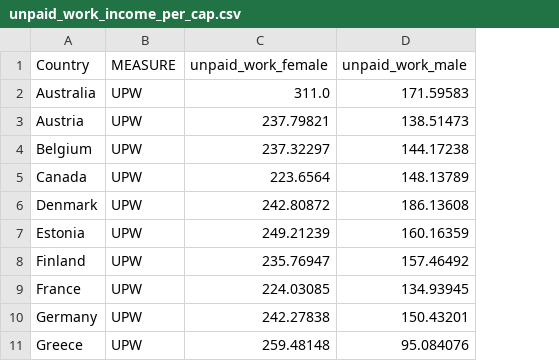
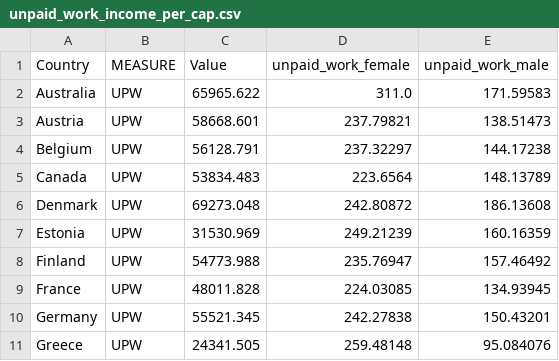
Before and after one commit to mariellajasper/mariellajasper.github.io, a CSV file: data/unpaid_work_income_per_cap.csv, drawn as a sheet; only a part is shown; the diff names each change by its address in the sheet, - before the commit and + after, or states it on an @@ line.

Commit message:
Add files via upload

```diff
--- a/data/unpaid_work_income_per_cap.csv
+++ b/data/unpaid_work_income_per_cap.csv
+column C (Value), rows 2-11: 65965.622 | 58668.601 | 56128.791 | 53834.483 | 69273.048 | 31530.969 | 54773.988 | 48011.828 | 55521.345 | 24341.505
```
